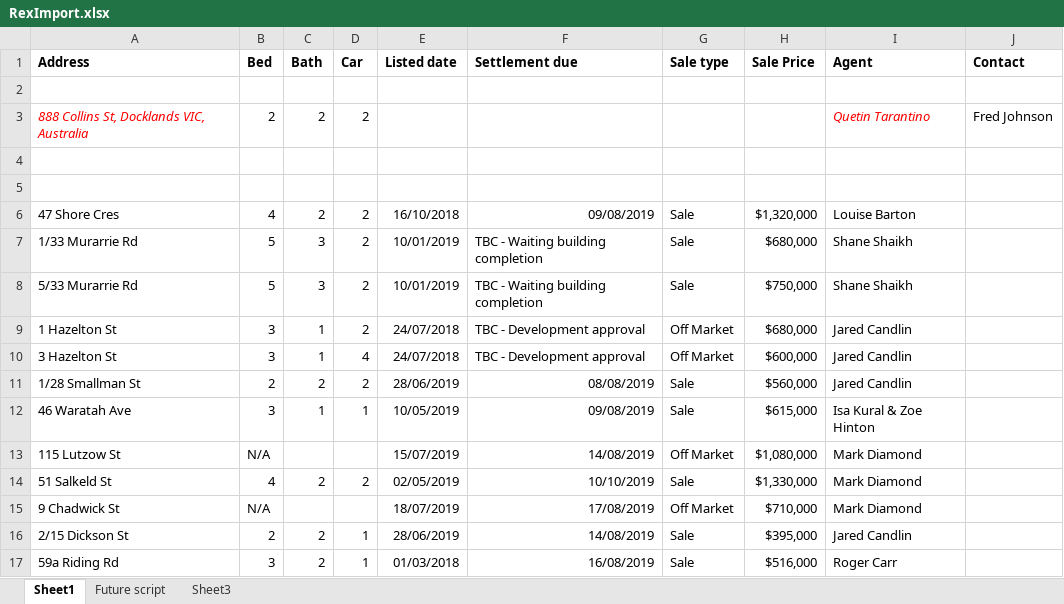
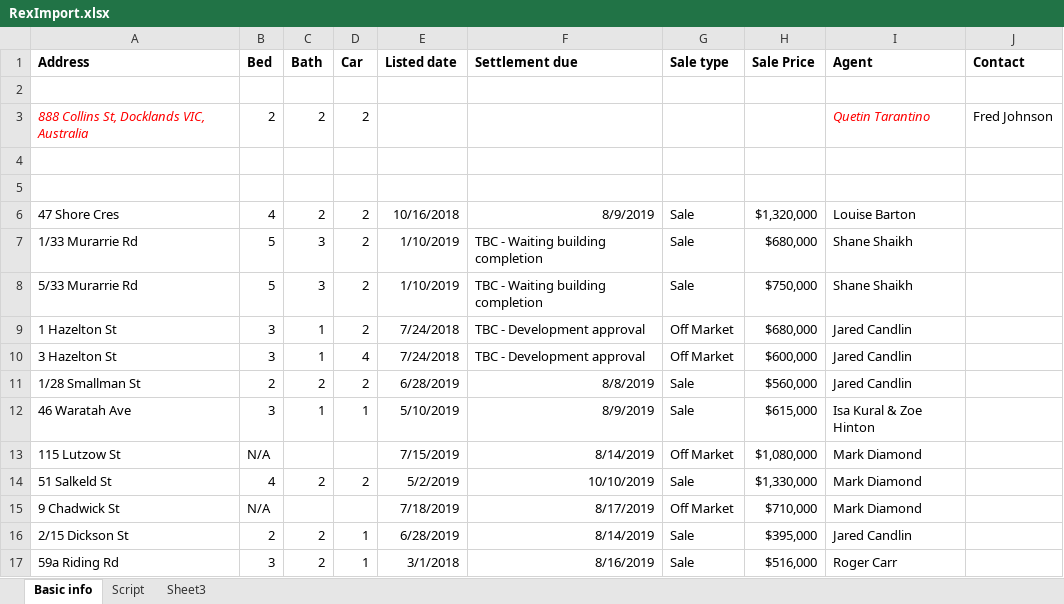
Before and after one commit to quinn-diesel/automate_script1, an Excel workbook: RexImport.xlsx, sheet Basic info, drawn as a sheet; values as stored, in another font and other column widths than the file's, no borders; charts and pictures not drawn; the diff names each change by its address in the sheet, - before the commit and + after, or states it on an @@ line.

```diff
--- a/RexImport.xlsx (sheet Basic info)
+++ b/RexImport.xlsx (sheet Basic info)
-sheet tab: Sheet1
+sheet tab: Basic info
-sheet tab: Future script
+sheet tab: Script
-E6 (Listed date): 16/10/2018
+E6 (Listed date): 10/16/2018
-F6 (Settlement due): 09/08/2019
+F6 (Settlement due): 8/9/2019
-E7:E8 (Listed date): 10/01/2019
+E7:E8 (Listed date): 1/10/2019
-E9:E10 (Listed date): 24/07/2018
+E9:E10 (Listed date): 7/24/2018
-E11 (Listed date): 28/06/2019
+E11 (Listed date): 6/28/2019
-F11 (Settlement due): 08/08/2019
+F11 (Settlement due): 8/8/2019
-E12 (Listed date): 10/05/2019
+E12 (Listed date): 5/10/2019
-F12 (Settlement due): 09/08/2019
+F12 (Settlement due): 8/9/2019
-E13 (Listed date): 15/07/2019
+E13 (Listed date): 7/15/2019
-F13 (Settlement due): 14/08/2019
+F13 (Settlement due): 8/14/2019
-E14 (Listed date): 02/05/2019
+E14 (Listed date): 5/2/2019
-E15 (Listed date): 18/07/2019
+E15 (Listed date): 7/18/2019
-F15 (Settlement due): 17/08/2019
+F15 (Settlement due): 8/17/2019
-E16 (Listed date): 28/06/2019
+E16 (Listed date): 6/28/2019
-F16 (Settlement due): 14/08/2019
+F16 (Settlement due): 8/14/2019
-E17 (Listed date): 01/03/2018
+E17 (Listed date): 3/1/2018
-F17 (Settlement due): 16/08/2019
+F17 (Settlement due): 8/16/2019
```
Also changed, not shown: sheet Sheet3, charts or pictures, 12 other files.
